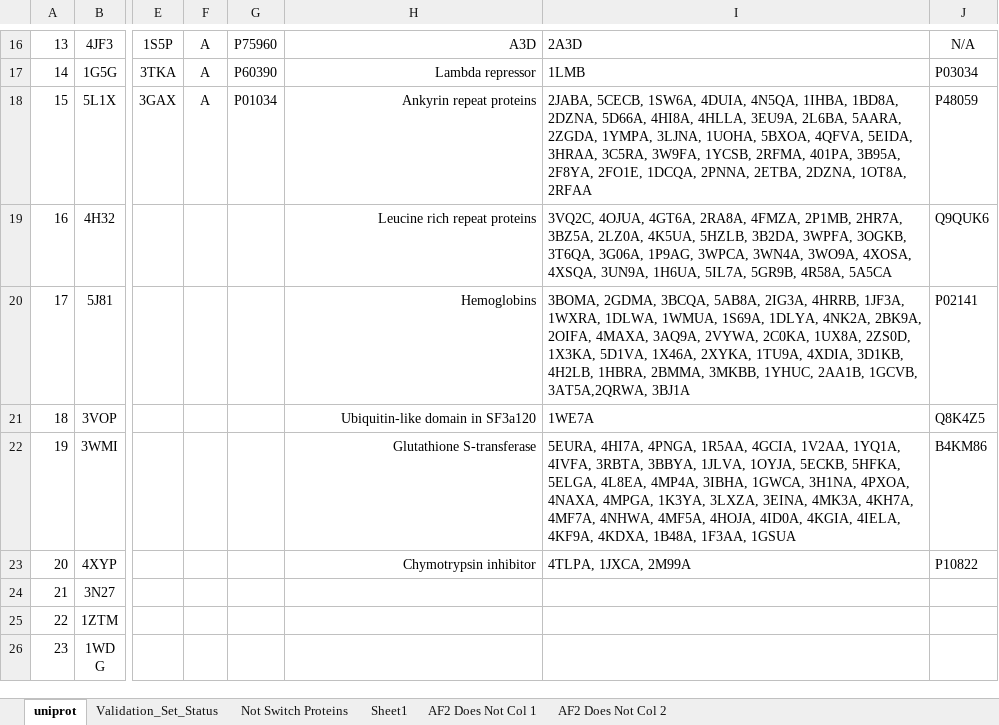
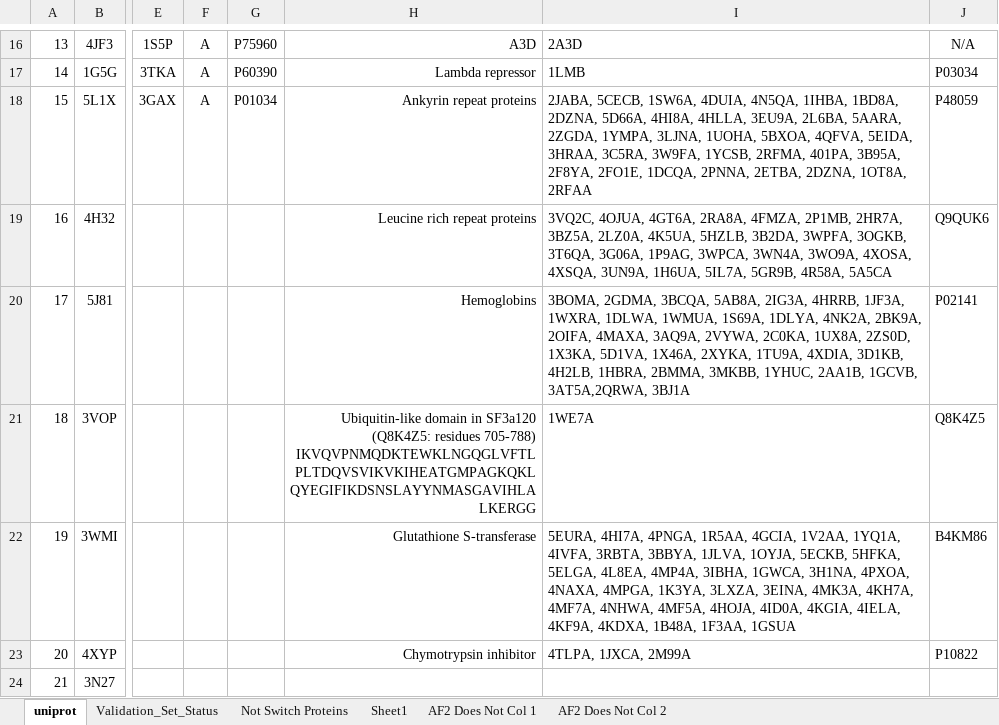
Before and after one commit to 1000000000000000000000000000000/Chemistry_Masters_Preliminary_Seminar_Data, an Excel workbook: uniprot_validation_set.xlsx, sheet uniprot, drawn as a sheet; only a part is shown, gaps mark what is left out; the shorter side is filled out with more unchanged rows; values as stored, in another font and other column widths than the file's, no borders; the diff names each change by its address in the sheet, - before the commit and + after, or states it on an @@ line.

```diff
--- a/uniprot_validation_set.xlsx (sheet uniprot)
+++ b/uniprot_validation_set.xlsx (sheet uniprot)
-H21: …in SF3a120
+H21: …in SF3a120 (Q8K4Z5: residues 705-788) IKVQVPNMQDKTEWKLNGQGLVFTLPLTDQVSVIKVKIHEATGMPAGKQKLQYEGIFIKDSNSLAYYNMASGAVIHLALKERGG
```
Also changed, not shown: sheet Validation_Set_Status, sheet Not Switch Proteins.
